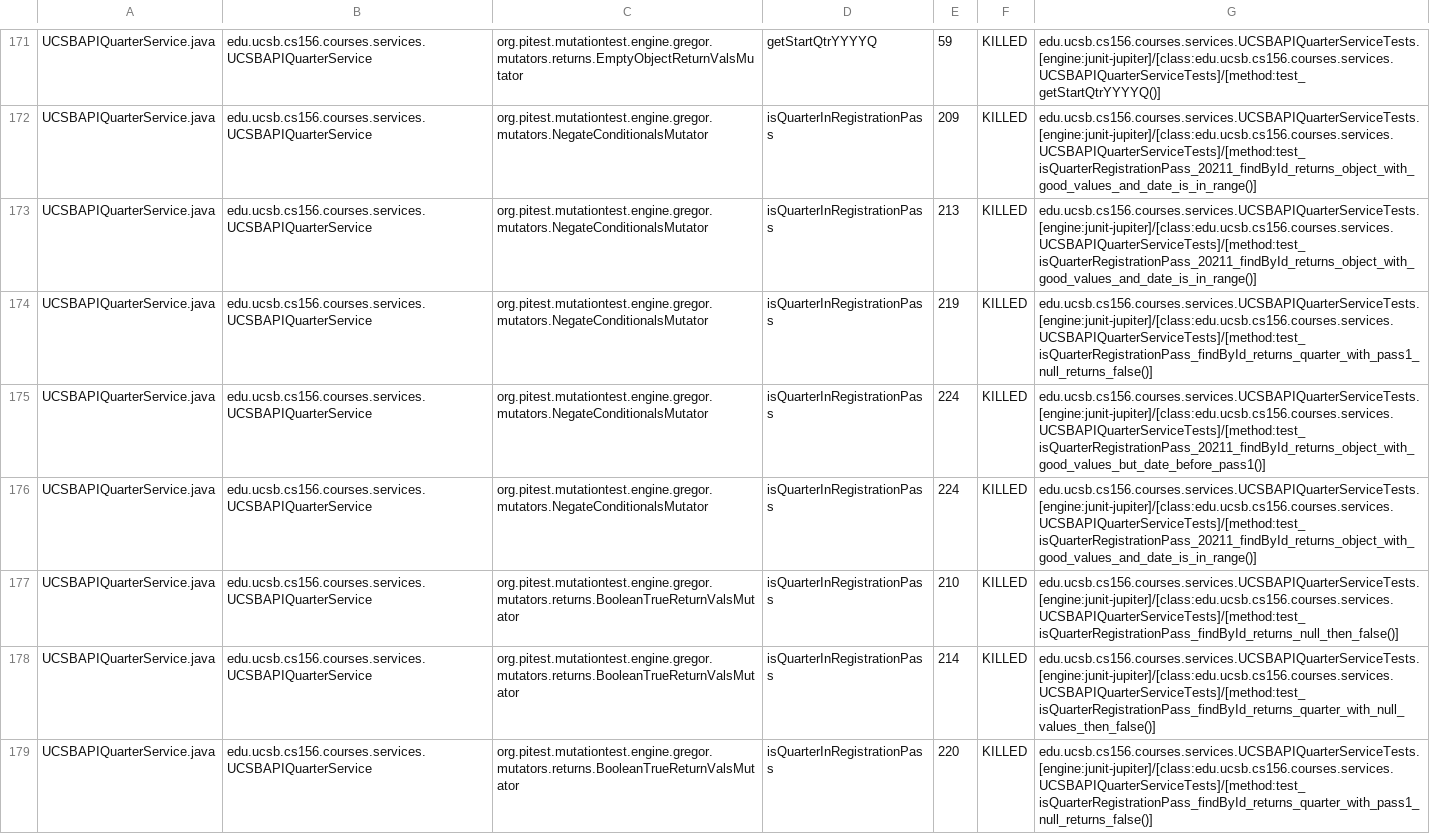
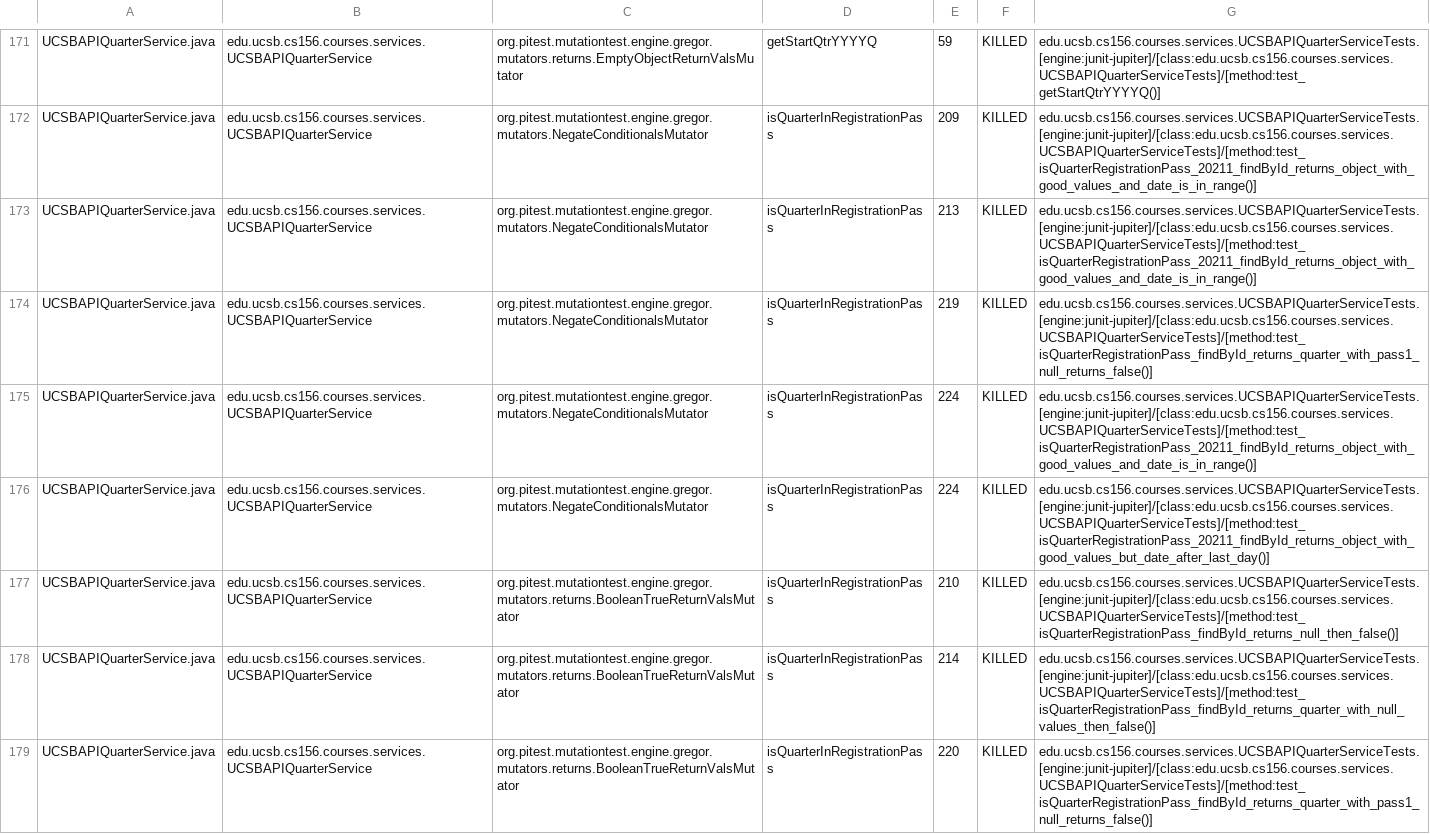
Before and after one commit to ucsb-cs156-f25/proj-courses-f25-01, a CSV file: prs/40/pitest/mutations.csv, drawn as a sheet; only a part is shown, gaps mark what is left out; the diff covers the shown part only.

Commit message:
Deploying to gh-pages from @ ucsb-cs156-f25/proj-courses-f25-01@44c4e3d1ec670bdac34d2e81ae5c8a3dfe9b6290 🚀

```diff
--- a/prs/40/pitest/mutations.csv
+++ b/prs/40/pitest/mutations.csv
@@ -174,4 +174,4 @@ UCSBAPIQuarterService.java,edu.ucsb.cs156.courses.services.UCSBAPIQuarterService
 UCSBAPIQuarterService.java,edu.ucsb.cs156.courses.services.UCSBAPIQuarterService,org.pitest.mutationtest.engine.gregor.mutators.NegateConditionalsMutator,isQuarterInRegistrationPass,219,KILLED,edu.ucsb.cs156.courses.services.UCSBAPIQuarterServiceTests.[engine:junit-jupiter]/[class:edu.ucsb.cs156.courses.services.UCSBAPIQuarterServiceTests]/[method:test_isQuarterRegistrationPass_findById_returns_quarter_with_pass1_null_returns_false()]
-UCSBAPIQuarterService.java,edu.ucsb.cs156.courses.services.UCSBAPIQuarterService,org.pitest.mutationtest.engine.gregor.mutators.NegateConditionalsMutator,isQuarterInRegistrationPass,224,KILLED,edu.ucsb.cs156.courses.services.UCSBAPIQuarterServiceTests.[engine:junit-jupiter]/[class:edu.ucsb.cs156.courses.services.UCSBAPIQuarterServiceTests]/[method:test_isQuarterRegistrationPass_20211_findById_returns_object_with_good_values_but_date_before_pass1()]
 UCSBAPIQuarterService.java,edu.ucsb.cs156.courses.services.UCSBAPIQuarterService,org.pitest.mutationtest.engine.gregor.mutators.NegateConditionalsMutator,isQuarterInRegistrationPass,224,KILLED,edu.ucsb.cs156.courses.services.UCSBAPIQuarterServiceTests.[engine:junit-jupiter]/[class:edu.ucsb.cs156.courses.services.UCSBAPIQuarterServiceTests]/[method:test_isQuarterRegistrationPass_20211_findById_returns_object_with_good_values_and_date_is_in_range()]
+UCSBAPIQuarterService.java,edu.ucsb.cs156.courses.services.UCSBAPIQuarterService,org.pitest.mutationtest.engine.gregor.mutators.NegateConditionalsMutator,isQuarterInRegistrationPass,224,KILLED,edu.ucsb.cs156.courses.services.UCSBAPIQuarterServiceTests.[engine:junit-jupiter]/[class:edu.ucsb.cs156.courses.services.UCSBAPIQuarterServiceTests]/[method:test_isQuarterRegistrationPass_20211_findById_returns_object_with_good_values_but_date_after_last_day()]
 UCSBAPIQuarterService.java,edu.ucsb.cs156.courses.services.UCSBAPIQuarterService,org.pitest.mutationtest.engine.gregor.mutators.returns.BooleanTrueReturnValsMutator,isQuarterInRegistrationPass,210,KILLED,edu.ucsb.cs156.courses.services.UCSBAPIQuarterServiceTests.[engine:junit-jupiter]/[class:edu.ucsb.cs156.courses.services.UCSBAPIQuarterServiceTests]/[method:test_isQuarterRegistrationPass_findById_returns_null_then_false()]
```
Also changed, not shown: 48 edited cells elsewhere in this file, 45 other files.
